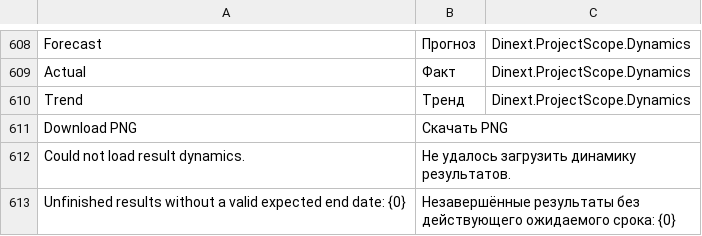
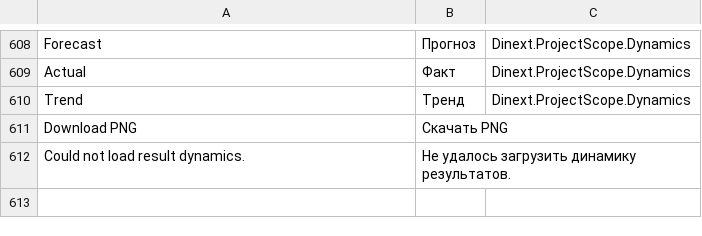
Before and after one commit to Dinext-pro/dinext-project-scope, a CSV file: dinext_project_scope/translations/ru.csv, drawn as a sheet; only a part is shown, gaps mark what is left out; the diff names each change by its address in the sheet, - before the commit and + after, or states it on an @@ line.

Commit message:
Hide the incomplete forecast count below the result chart

```diff
--- a/dinext_project_scope/translations/ru.csv
+++ b/dinext_project_scope/translations/ru.csv
-row 613: Unfinished results without a valid expected end date: {0} | Незавершённые результаты без действующего ожидаемого срока: {0}
```
Also changed, not shown: 2 other files.
